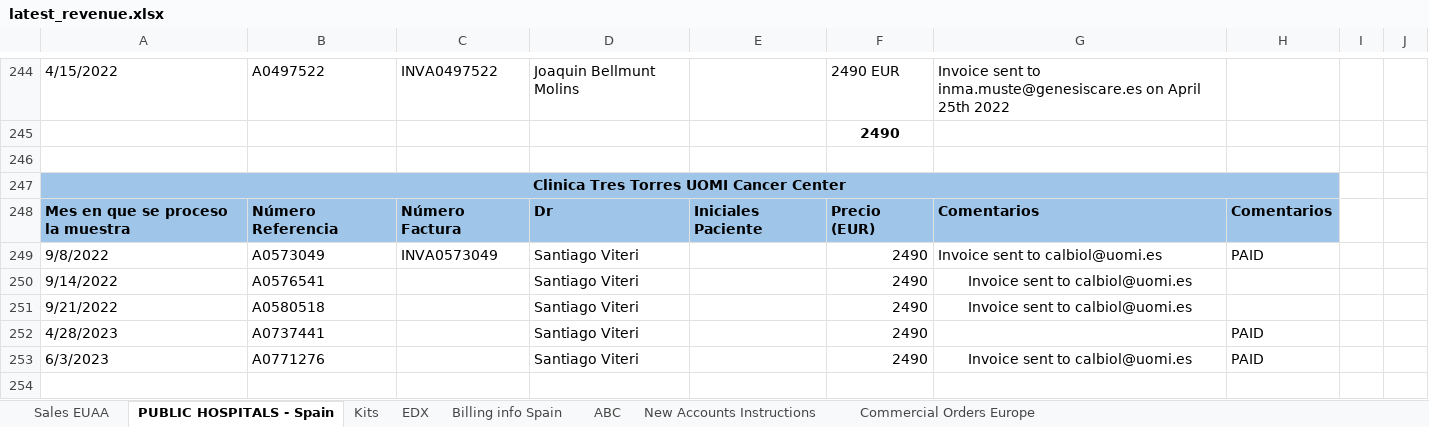
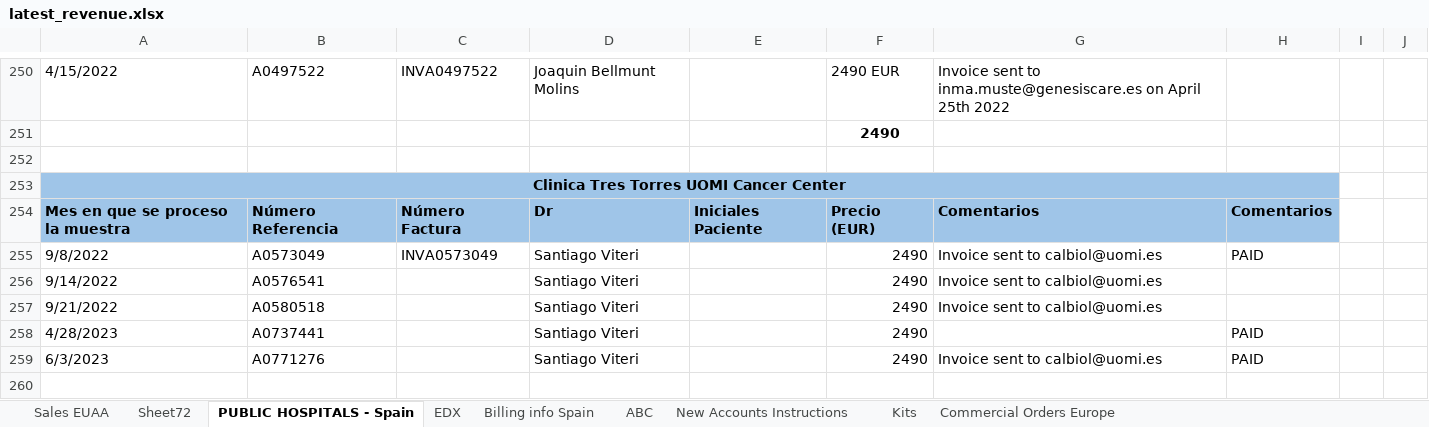
Before and after one commit to aws-silver-surfer/Prod_Dashboards, an Excel workbook: Data/latest_revenue.xlsx, sheet PUBLIC HOSPITALS - Spain, drawn as a sheet; only a part is shown, gaps mark what is left out; values as stored, in another font and other column widths than the file's, no borders; charts and pictures not drawn; addresses are those after the commit; the diff covers the shown part only; the diff names each change by its address in the sheet, - before the commit and + after, or states it on an @@ line.

```diff
--- a/Data/latest_revenue.xlsx (sheet PUBLIC HOSPITALS - Spain)
+++ b/Data/latest_revenue.xlsx (sheet PUBLIC HOSPITALS - Spain)
+sheet tab: Sheet72
@@ sheet tab order changed: Sales EUAA | Sheet72 | PUBLIC HOSPITALS - Spain | EDX | Billing info Spain | ABC | New Accounts Instructions | Kits | Commercial Orders Europe @@
-G256:G257 alignment: center
+G256:G257 alignment: left
-G259 alignment: center
+G259 alignment: left
+row 260: (empty)
```
Also changed, not shown: 10 added rows and cell formats elsewhere in this sheet, sheet Sales EUAA, sheet EDX, sheet Kits, sheet Billing info Spain, formulas that keep their value, charts or pictures, Data/lookup (1).xlsx, 11 other files.
